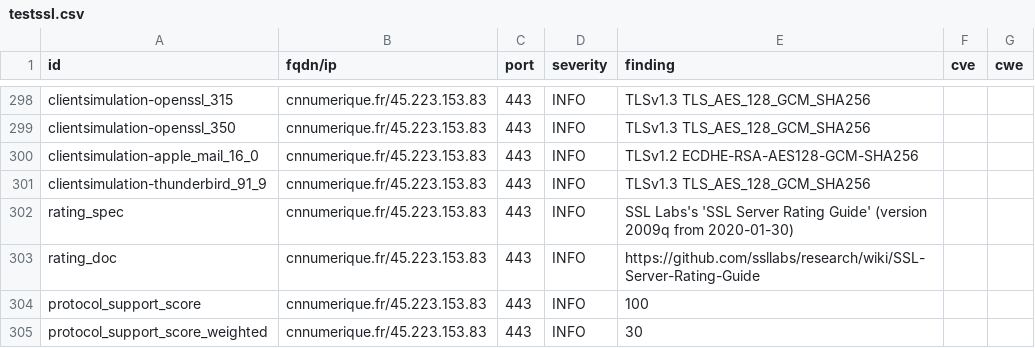
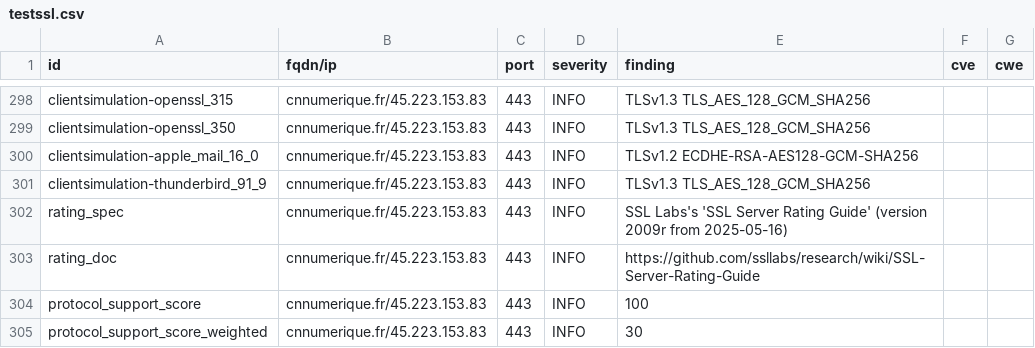
Before and after one commit to SIRCOM-BATN/dashlord, a CSV file: results/aHR0cHM6Ly9jbm51bWVyaXF1ZS5mcg==/testssl.csv, drawn as a sheet; only a part is shown, gaps mark what is left out; the diff covers the shown part only.

```diff
--- a/results/aHR0cHM6Ly9jbm51bWVyaXF1ZS5mcg==/testssl.csv
+++ b/results/aHR0cHM6Ly9jbm51bWVyaXF1ZS5mcg==/testssl.csv
@@ -301,3 +301,3 @@
 "clientsimulation-thunderbird_91_9","cnnumerique.fr/45.223.153.83","443","INFO","TLSv1.3 TLS_AES_128_GCM_SHA256","",""
-"rating_spec","cnnumerique.fr/45.223.153.83","443","INFO","SSL Labs's 'SSL Server Rating Guide' (version 2009q from 2020-01-30)","",""
+"rating_spec","cnnumerique.fr/45.223.153.83","443","INFO","SSL Labs's 'SSL Server Rating Guide' (version 2009r from 2025-05-16)","",""
 "rating_doc","cnnumerique.fr/45.223.153.83","443","INFO","https://github.com/ssllabs/research/wiki/SSL-Server-Rating-Guide","",""
```
Also changed, not shown: 5 edited cells elsewhere in this file, 13 other files.
